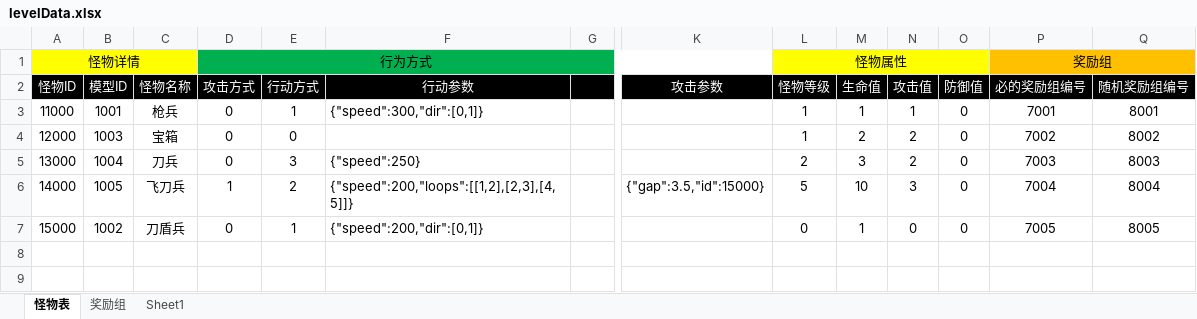
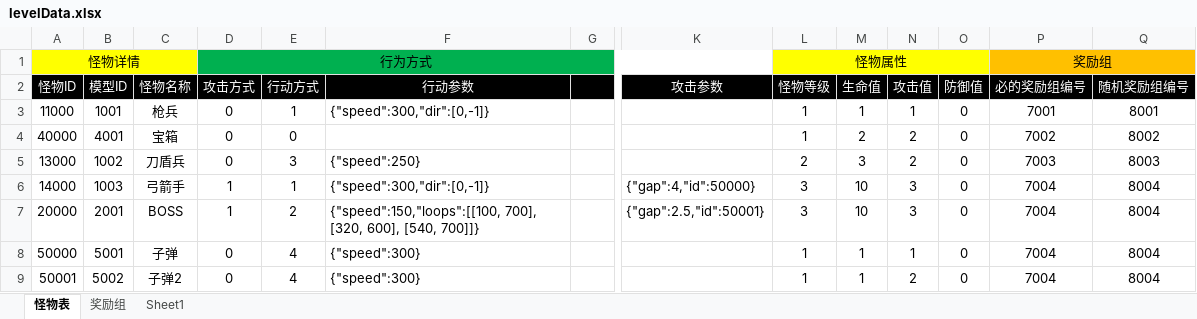
Before and after one commit to ShortTailLab/dagger-editor, an Excel workbook: src/Resource/levelData.xlsx, sheet 怪物表, drawn as a sheet; only a part is shown, gaps mark what is left out; values as stored, in another font and other column widths than the file's, no borders; removed rows and columns are numbered as before the commit, all else as after; rows hold the shown columns only; the diff names each change by its address in the sheet, - before the commit and + after, or states it on an @@ line.

Commit message:
synced to new excel form

```diff
--- a/src/Resource/levelData.xlsx (sheet 怪物表)
+++ b/src/Resource/levelData.xlsx (sheet 怪物表)
-F3 (行动参数): {"speed":300,"dir":[0,1]}
+F3 (行动参数): {"speed":300,"dir":[0,-1]}
-A4 (怪物ID): 12000
+A4 (怪物ID): 40000
-B4 (模型ID): 1003
+B4 (模型ID): 4001
-B5 (模型ID): 1004
+B5 (模型ID): 1002
-C5 (怪物名称): 刀兵
+C5 (怪物名称): 刀盾兵
-B6 (模型ID): 1005
+B6 (模型ID): 1003
-C6 (怪物名称): 飞刀兵
+C6 (怪物名称): 弓箭手
-E6 (行动方式): 2
+E6 (行动方式): 1
-F6 (行动参数): {"speed":200,"loops":[[1,2],[2,3],[4,5]]}
+F6 (行动参数): {"speed":300,"dir":[0,-1]}
-K6 (攻击参数): {"gap":3.5,"id":15000}
+K6 (攻击参数): {"gap":4,"id":50000}
-L6 (怪物等级): 5
+L6 (怪物等级): 3
-row 7: 15000 | 1002 | 刀盾兵 | 0 | 1 | {"speed":200,"dir":[0,1]} |  |  | 0 | 1 | 0 | 0 | 7005 | 8005
+row 7: 20000 | 2001 | BOSS | 1 | 2 | {"speed":150,"loops":[[100, 700], [320, 600], [540, 700]]} |  | {"gap":2.5,"id":50001} | 3 | 10 | 3 | 0 | 7004 | 8004
+row 8: 50000 | 5001 | 子弹 | 0 | 4 | {"speed":300} |  |  | 1 | 1 | 1 | 0 | 7004 | 8004
+row 9: 50001 | 5002 | 子弹2 | 0 | 4 | {"speed":300} |  |  | 1 | 1 | 2 | 0 | 7004 | 8004
```
Also changed, not shown: 9 other files.
